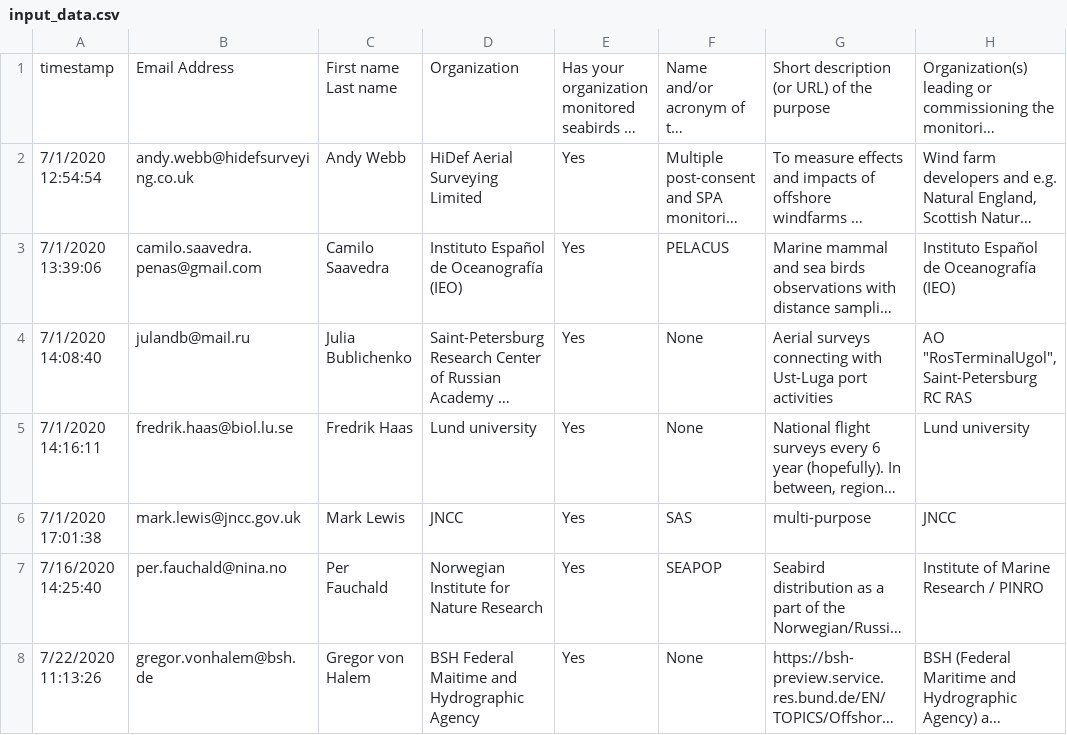
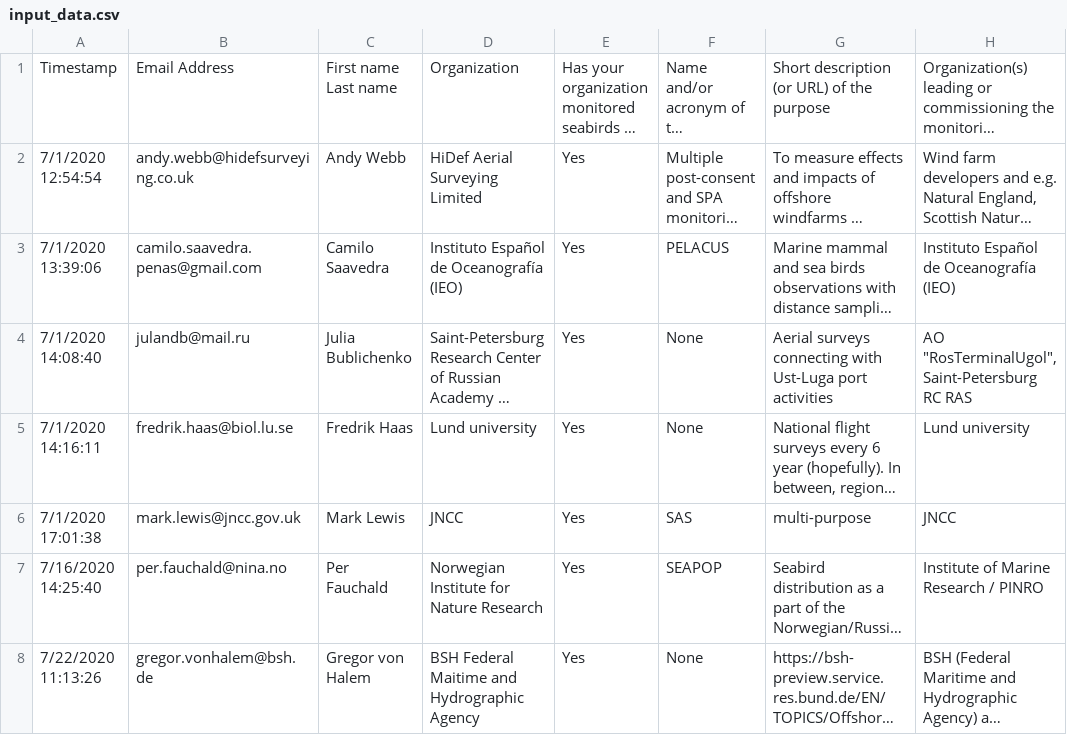
Before and after one commit to inbo/esas-revitalize, a CSV file: data/input/input_data.csv, drawn as a sheet; only a part is shown; long unchanged cells end in …; the diff names each change by its address in the sheet, - before the commit and + after, or states it on an @@ line.

Commit message:
Minor change

```diff
--- a/data/input/input_data.csv
+++ b/data/input/input_data.csv
-A1: timestamp
+A1: Timestamp
```
